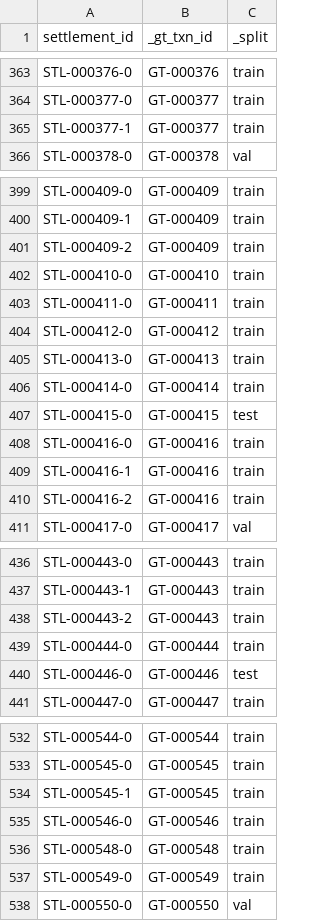
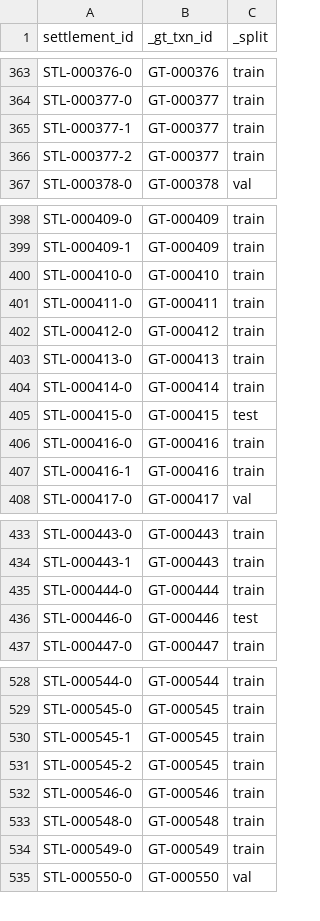
Before and after one commit to snehapriy958/ReconGuard, a CSV file: data/raw/_hidden_settlement_truth.csv, drawn as a sheet; only a part is shown, gaps mark what is left out; the diff covers the shown part only.

```diff
--- a/data/raw/_hidden_settlement_truth.csv
+++ b/data/raw/_hidden_settlement_truth.csv
@@ -365,2 +365,3 @@ STL-000377-0,GT-000377,train
 STL-000377-1,GT-000377,train
+STL-000377-2,GT-000377,train
 STL-000378-0,GT-000378,val
@@ -400,3 +399,2 @@ STL-000409-0,GT-000409,train
 STL-000409-1,GT-000409,train
-STL-000409-2,GT-000409,train
 STL-000410-0,GT-000410,train
@@ -409,3 +407,2 @@ STL-000416-0,GT-000416,train
 STL-000416-1,GT-000416,train
-STL-000416-2,GT-000416,train
 STL-000417-0,GT-000417,val
@@ -437,3 +434,2 @@ STL-000443-0,GT-000443,train
 STL-000443-1,GT-000443,train
-STL-000443-2,GT-000443,train
 STL-000444-0,GT-000444,train
@@ -534,2 +530,3 @@ STL-000545-0,GT-000545,train
 STL-000545-1,GT-000545,train
+STL-000545-2,GT-000545,train
 STL-000546-0,GT-000546,train
```
Also changed, not shown: 6 added rows, 6 removed rows and 8 edited cells elsewhere in this file, data/processed/features.csv, data/raw/_hidden_ledger_truth.csv, 33 other files.
